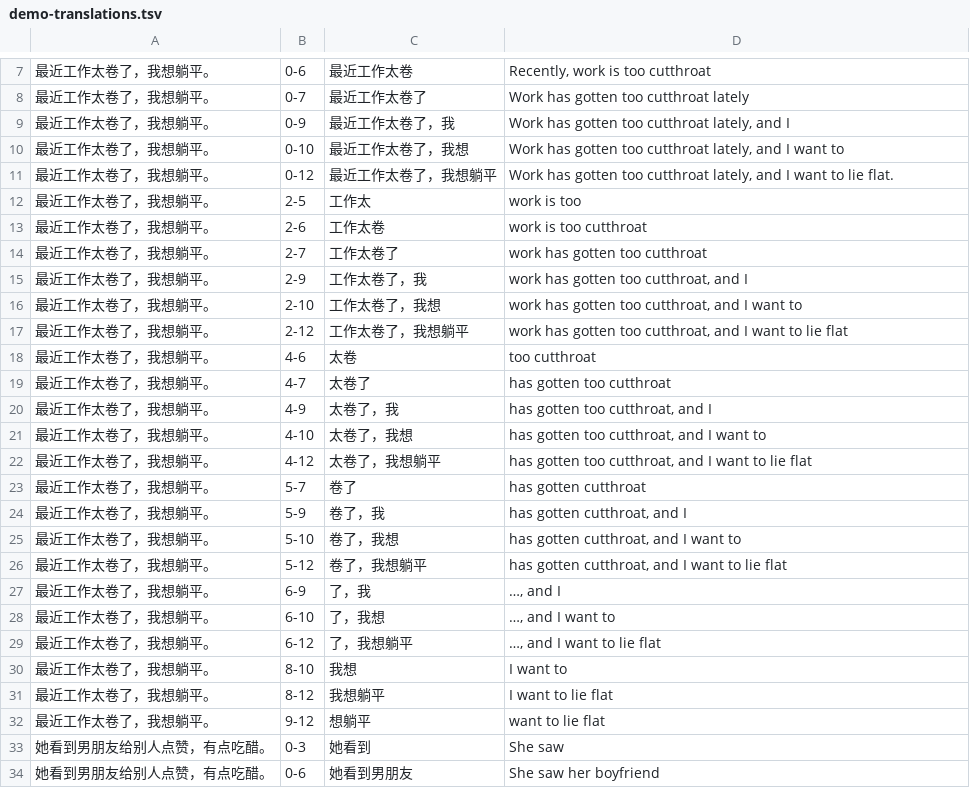
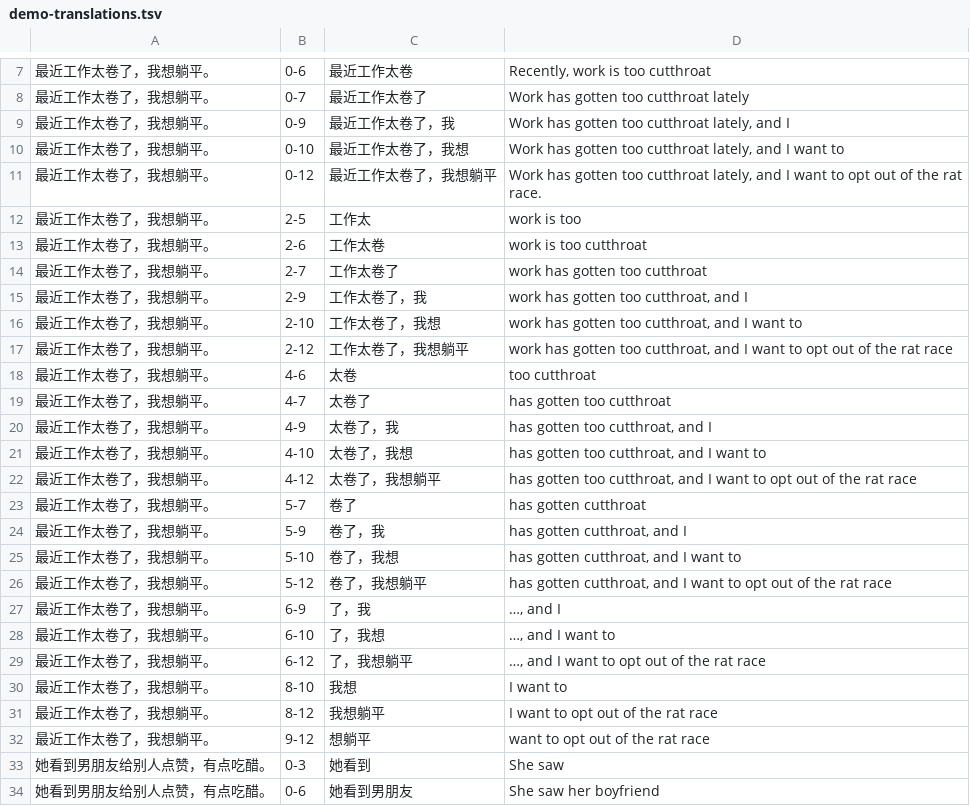
Before and after one commit to mapuchuu/longyan-reader, a TSV file: scripts/demo-translations.tsv, drawn as a sheet; only a part is shown, gaps mark what is left out.

```diff
--- a/scripts/demo-translations.tsv
+++ b/scripts/demo-translations.tsv
@@ -10,3 +10,3 @@
 最近工作太卷了，我想躺平。	0-10	最近工作太卷了，我想	Work has gotten too cutthroat lately, and I want to
-最近工作太卷了，我想躺平。	0-12	最近工作太卷了，我想躺平	Work has gotten too cutthroat lately, and I want to lie flat.
+最近工作太卷了，我想躺平。	0-12	最近工作太卷了，我想躺平	Work has gotten too cutthroat lately, and I want to opt out of the rat race.
 最近工作太卷了，我想躺平。	2-5	工作太	work is too
@@ -16,3 +16,3 @@
 最近工作太卷了，我想躺平。	2-10	工作太卷了，我想	work has gotten too cutthroat, and I want to
-最近工作太卷了，我想躺平。	2-12	工作太卷了，我想躺平	work has gotten too cutthroat, and I want to lie flat
+最近工作太卷了，我想躺平。	2-12	工作太卷了，我想躺平	work has gotten too cutthroat, and I want to opt out of the rat race
 最近工作太卷了，我想躺平。	4-6	太卷	too cutthroat
@@ -21,3 +21,3 @@
 最近工作太卷了，我想躺平。	4-10	太卷了，我想	has gotten too cutthroat, and I want to
-最近工作太卷了，我想躺平。	4-12	太卷了，我想躺平	has gotten too cutthroat, and I want to lie flat
+最近工作太卷了，我想躺平。	4-12	太卷了，我想躺平	has gotten too cutthroat, and I want to opt out of the rat race
 最近工作太卷了，我想躺平。	5-7	卷了	has gotten cutthroat
@@ -25,9 +25,9 @@
 最近工作太卷了，我想躺平。	5-10	卷了，我想	has gotten cutthroat, and I want to
-最近工作太卷了，我想躺平。	5-12	卷了，我想躺平	has gotten cutthroat, and I want to lie flat
+最近工作太卷了，我想躺平。	5-12	卷了，我想躺平	has gotten cutthroat, and I want to opt out of the rat race
 最近工作太卷了，我想躺平。	6-9	了，我	…, and I
 最近工作太卷了，我想躺平。	6-10	了，我想	…, and I want to
-最近工作太卷了，我想躺平。	6-12	了，我想躺平	…, and I want to lie flat
+最近工作太卷了，我想躺平。	6-12	了，我想躺平	…, and I want to opt out of the rat race
 最近工作太卷了，我想躺平。	8-10	我想	I want to
-最近工作太卷了，我想躺平。	8-12	我想躺平	I want to lie flat
-最近工作太卷了，我想躺平。	9-12	想躺平	want to lie flat
+最近工作太卷了，我想躺平。	8-12	我想躺平	I want to opt out of the rat race
+最近工作太卷了，我想躺平。	9-12	想躺平	want to opt out of the rat race
 她看到男朋友给别人点赞，有点吃醋。	0-3	她看到	She saw
```
Also changed, not shown: 8 other files.
